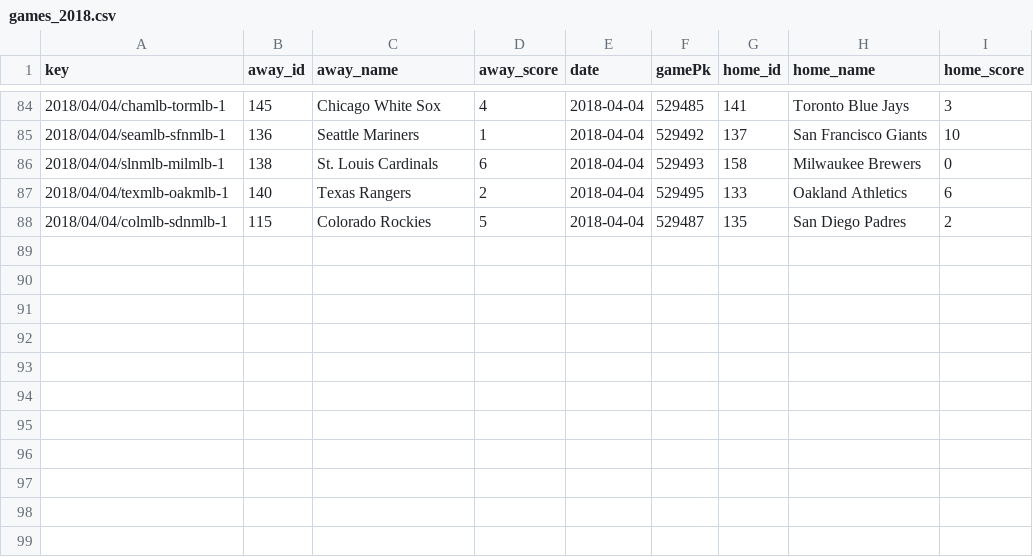
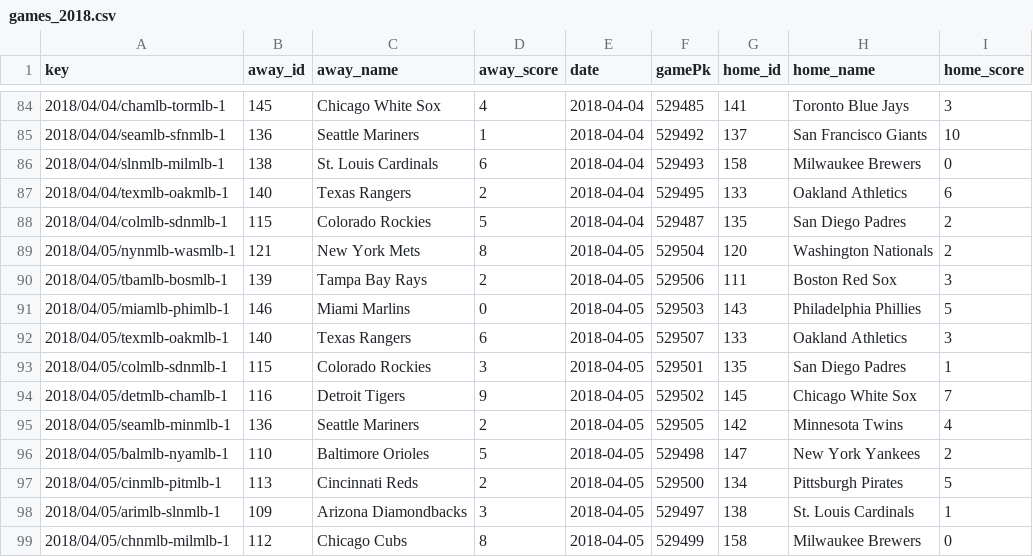
Before and after one commit to usbogie/mlb-daily-predictor, a CSV file: data/games/games_2018.csv, drawn as a sheet; only a part is shown, gaps mark what is left out; the diff names each change by its address in the sheet, - before the commit and + after, or states it on an @@ line.

```diff
--- a/data/games/games_2018.csv
+++ b/data/games/games_2018.csv
+row 89: 2018/04/05/nynmlb-wasmlb-1 | 121 | New York Mets | 8 | 2018-04-05 | 529504 | 120 | Washington Nationals | 2
+row 90: 2018/04/05/tbamlb-bosmlb-1 | 139 | Tampa Bay Rays | 2 | 2018-04-05 | 529506 | 111 | Boston Red Sox | 3
+row 91: 2018/04/05/miamlb-phimlb-1 | 146 | Miami Marlins | 0 | 2018-04-05 | 529503 | 143 | Philadelphia Phillies | 5
+row 92: 2018/04/05/texmlb-oakmlb-1 | 140 | Texas Rangers | 6 | 2018-04-05 | 529507 | 133 | Oakland Athletics | 3
+row 93: 2018/04/05/colmlb-sdnmlb-1 | 115 | Colorado Rockies | 3 | 2018-04-05 | 529501 | 135 | San Diego Padres | 1
+row 94: 2018/04/05/detmlb-chamlb-1 | 116 | Detroit Tigers | 9 | 2018-04-05 | 529502 | 145 | Chicago White Sox | 7
+row 95: 2018/04/05/seamlb-minmlb-1 | 136 | Seattle Mariners | 2 | 2018-04-05 | 529505 | 142 | Minnesota Twins | 4
+row 96: 2018/04/05/balmlb-nyamlb-1 | 110 | Baltimore Orioles | 5 | 2018-04-05 | 529498 | 147 | New York Yankees | 2
+row 97: 2018/04/05/cinmlb-pitmlb-1 | 113 | Cincinnati Reds | 2 | 2018-04-05 | 529500 | 134 | Pittsburgh Pirates | 5
+row 98: 2018/04/05/arimlb-slnmlb-1 | 109 | Arizona Diamondbacks | 3 | 2018-04-05 | 529497 | 138 | St. Louis Cardinals | 1
+row 99: 2018/04/05/chnmlb-milmlb-1 | 112 | Chicago Cubs | 8 | 2018-04-05 | 529499 | 158 | Milwaukee Brewers | 0
```
Also changed, not shown: data/lines/lines_2018.csv, data/lines/today.csv, 7 other files.
